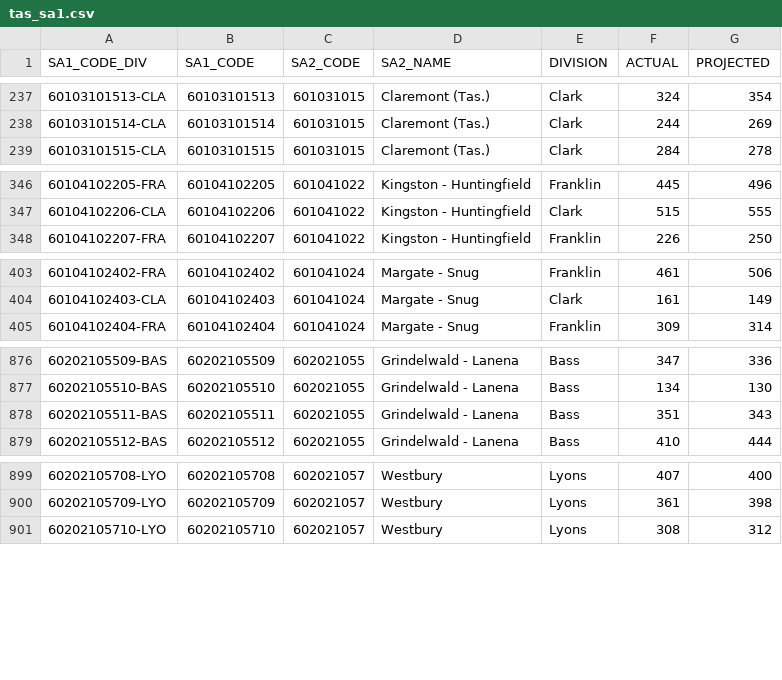
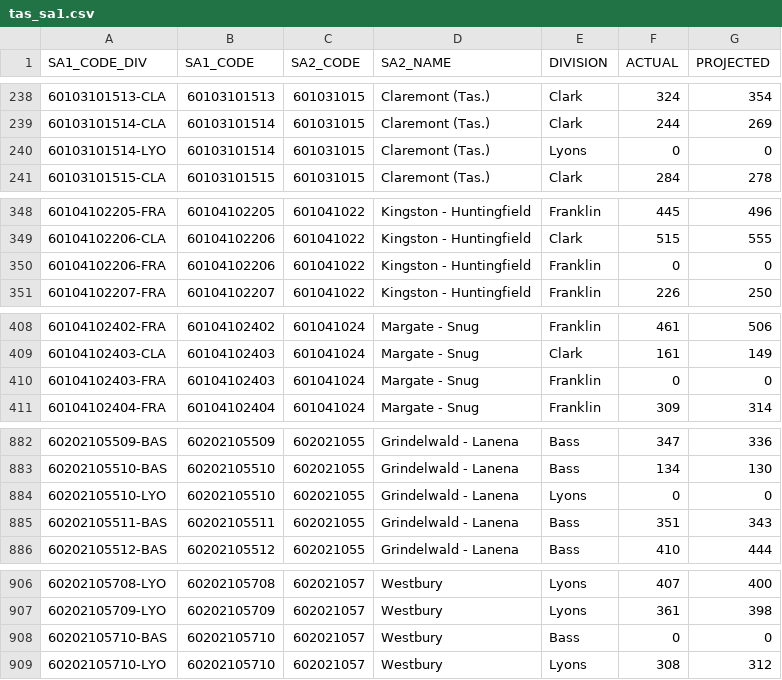
Before and after one commit to mcswee/divs-au, a CSV file: assets/data/tas_sa1.csv, drawn as a sheet; only a part is shown, gaps mark what is left out; the diff covers the shown part only; the diff names each change by its address in the sheet, - before the commit and + after, or states it on an @@ line.

```diff
--- a/assets/data/tas_sa1.csv
+++ b/assets/data/tas_sa1.csv
+row 240: 60103101514-LYO | 60103101514 | 601031015 | Claremont (Tas.) | Lyons | 0 | 0
+row 350: 60104102206-FRA | 60104102206 | 601041022 | Kingston - Huntingfield | Franklin | 0 | 0
+row 410: 60104102403-FRA | 60104102403 | 601041024 | Margate - Snug | Franklin | 0 | 0
+row 884: 60202105510-LYO | 60202105510 | 602021055 | Grindelwald - Lanena | Lyons | 0 | 0
+row 908: 60202105710-BAS | 60202105710 | 602021057 | Westbury | Bass | 0 | 0
```
Also changed, not shown: 16 added rows elsewhere in this file, 1 other file.
